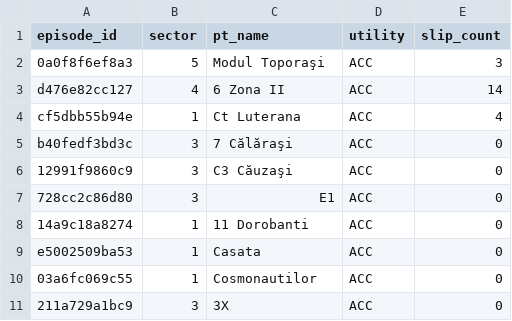
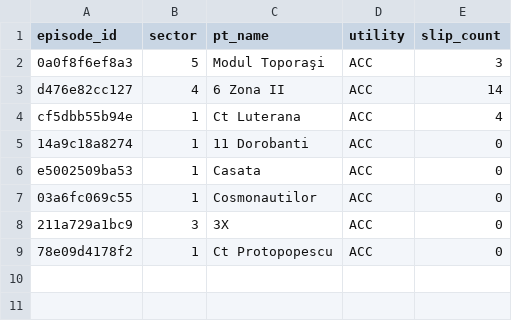
Before and after one commit to FlorinPopaCodes/termoficare-data, a CSV file: data/derived/active_episodes.csv, drawn as a sheet.

```diff
--- a/data/derived/active_episodes.csv
+++ b/data/derived/active_episodes.csv
@@ -4,5 +4,2 @@ d476e82cc127,4,6 Zona II,ACC,14
 cf5dbb55b94e,1,Ct Luterana,ACC,4
-b40fedf3bd3c,3,7 Călăraşi,ACC,0
-12991f9860c9,3,C3 Căuzaşi,ACC,0
-728cc2c86d80,3,E1,ACC,0
 14a9c18a8274,1,11 Dorobanti,ACC,0
@@ -11 +8,2 @@ e5002509ba53,1,Casata,ACC,0
 211a729a1bc9,3,3X,ACC,0
+78e09d4178f2,1,Ct Protopopescu,ACC,0
```
Also changed, not shown: data/derived/on_time_rates.csv, 4 other files.
